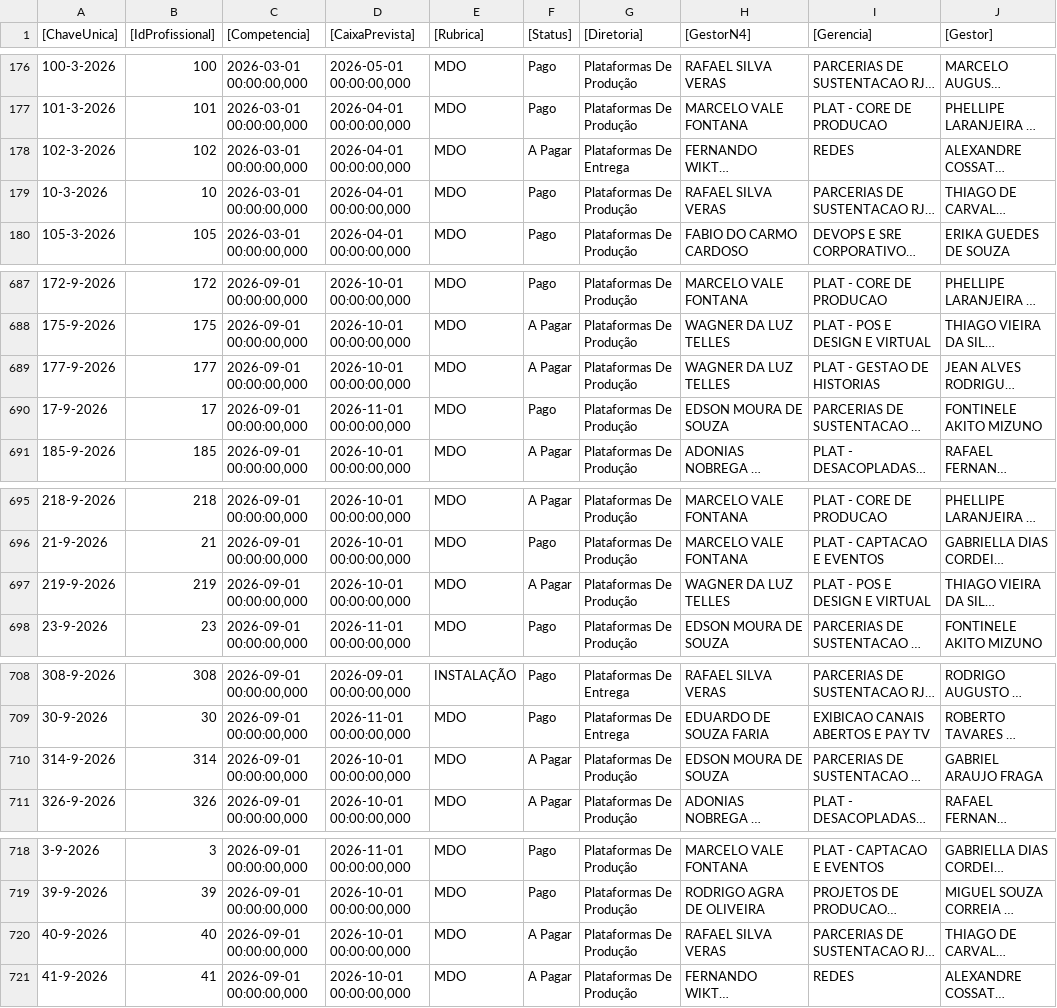
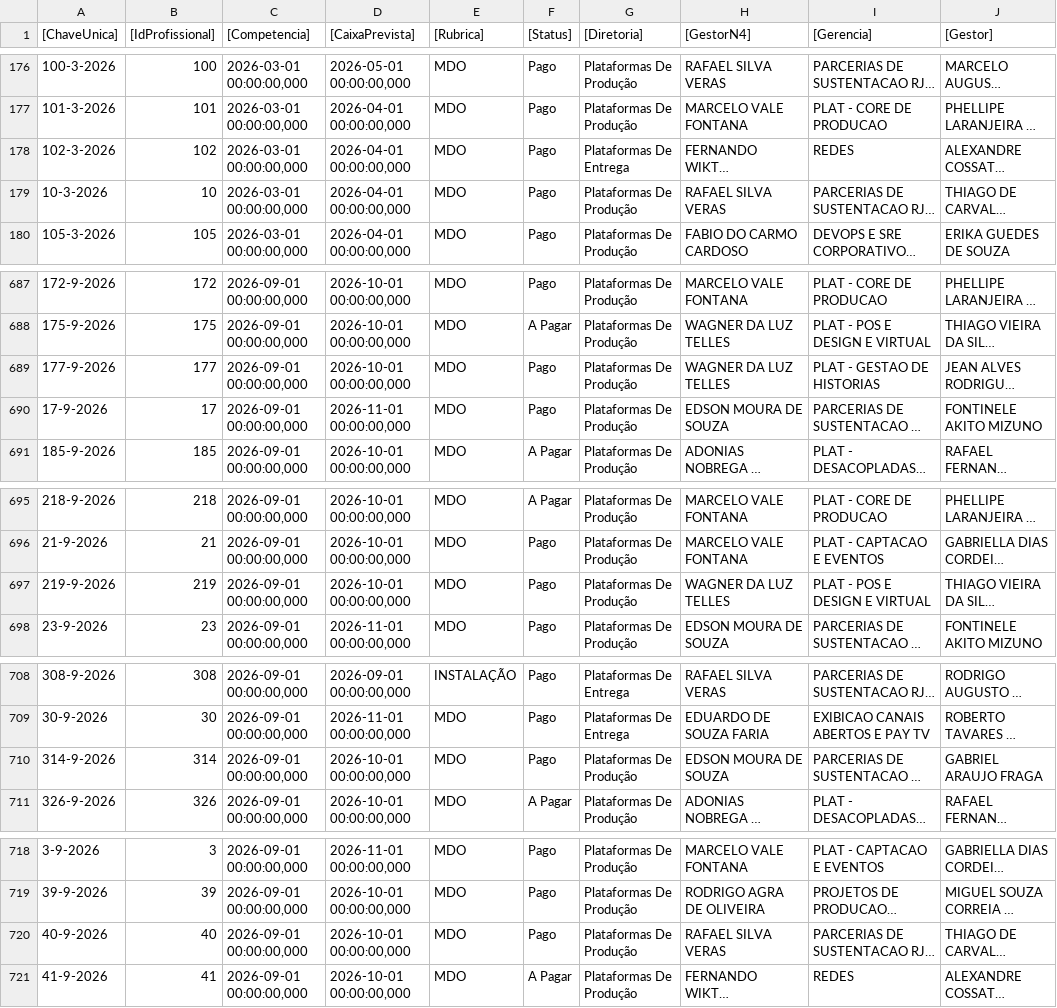
Before and after one commit to gabrielfraga-globo/Performance_capex_26, a CSV file: public/data/D05a_demanda_linhas.csv, drawn as a sheet; only a part is shown, gaps mark what is left out; long unchanged cells end in …; the diff covers the shown part only; the diff names each change by its address in the sheet, - before the commit and + after, or states it on an @@ line.

```diff
--- a/public/data/D05a_demanda_linhas.csv
+++ b/public/data/D05a_demanda_linhas.csv
-F178 ([Status]): A Pagar
+F178 ([Status]): Pago
-F689 ([Status]): A Pagar
+F689 ([Status]): Pago
-F697 ([Status]): A Pagar
+F697 ([Status]): Pago
-F710 ([Status]): A Pagar
+F710 ([Status]): Pago
-F720 ([Status]): A Pagar
+F720 ([Status]): Pago
```
Also changed, not shown: 1 edited cell elsewhere in this file, public/data/R02_projetos_orcamento_rc.csv, public/data/R03_rcs_detalhe.csv, 9 other files.
